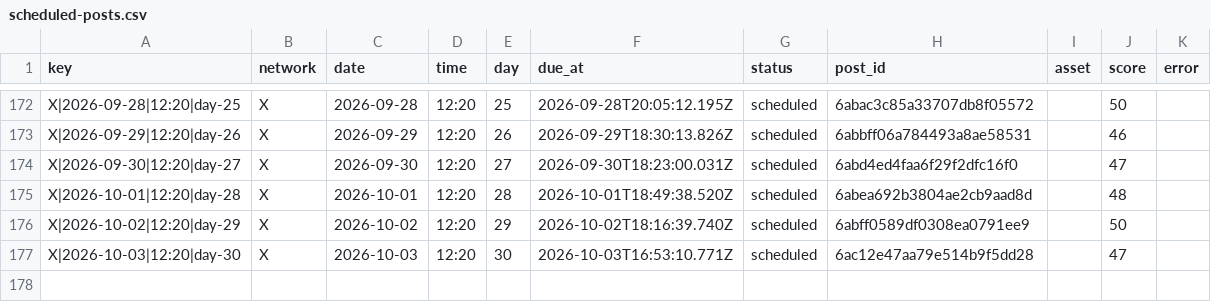
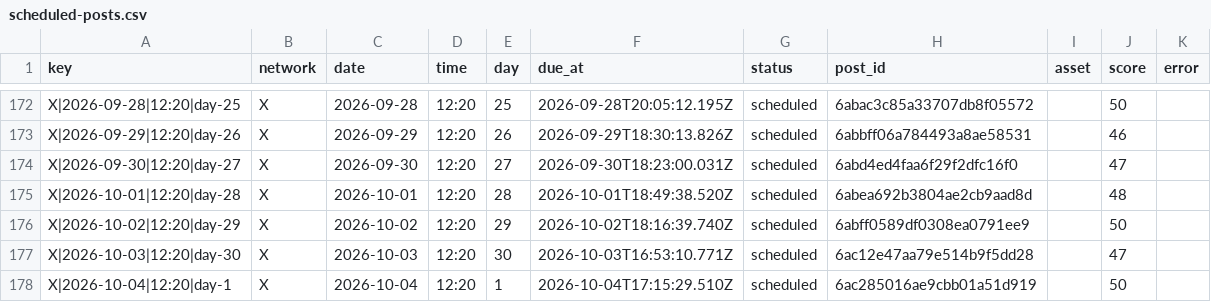
Before and after one commit to nicolass309/leadops-assets, a CSV file: automation/state/scheduled-posts.csv, drawn as a sheet; only a part is shown, gaps mark what is left out.

Commit message:
LeadOps daily publishing state

```diff
--- a/automation/state/scheduled-posts.csv
+++ b/automation/state/scheduled-posts.csv
@@ -177 +177,2 @@ key,network,date,time,day,due_at,status,post_id,asset,score,error
 "X|2026-10-03|12:20|day-30","X","2026-10-03","12:20","30","2026-10-03T16:53:10.771Z","scheduled","6ac12e47aa79e514b9f5dd28","","47",""
+"X|2026-10-04|12:20|day-1","X","2026-10-04","12:20","1","2026-10-04T17:15:29.510Z","scheduled","6ac285016ae9cbb01a51d919","","50",""
```
Also changed, not shown: 4 other files.
